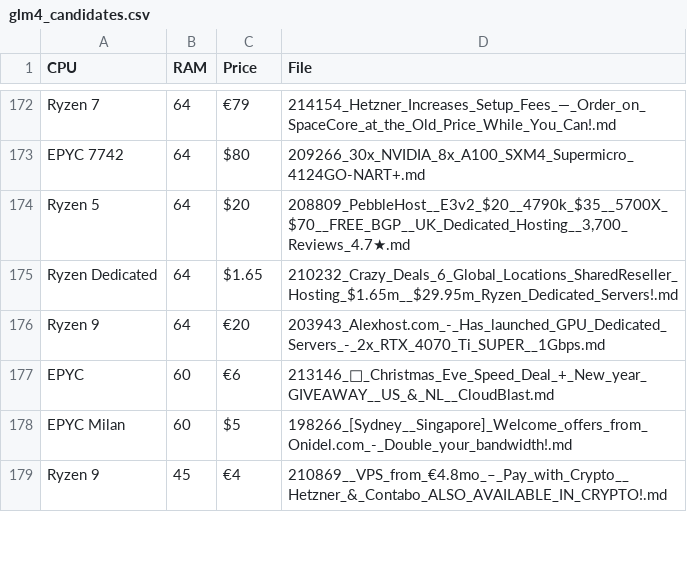
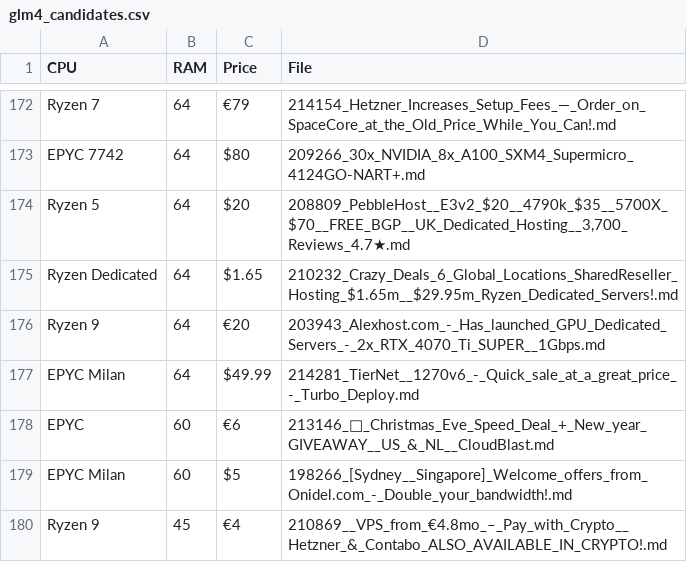
Before and after one commit to bojak83318/server-signal-archive, a CSV file: glm4_candidates.csv, drawn as a sheet; only a part is shown, gaps mark what is left out.

```diff
--- a/glm4_candidates.csv
+++ b/glm4_candidates.csv
@@ -176,2 +176,3 @@ Ryzen Dedicated,64,$1.65,210232_Crazy_Deals_6_Global_Locations_SharedReseller_Ho
 Ryzen 9,64,€20,203943_Alexhost.com_-_Has_launched_GPU_Dedicated_Servers_-_2x_RTX_4070_Ti_SUPER__1Gbps.md
+EPYC Milan,64,$49.99,214281_TierNet__1270v6_-_Quick_sale_at_a_great_price_-_Turbo_Deploy.md
 EPYC,60,€6,213146_🎄_Christmas_Eve_Speed_Deal_+_New_year_GIVEAWAY__US_&_NL__CloudBlast.md
```
Also changed, not shown: 2 other files.
